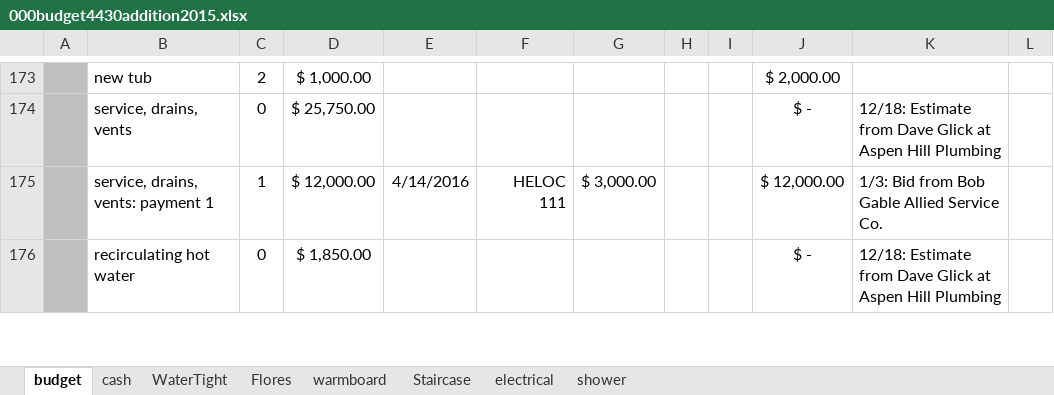
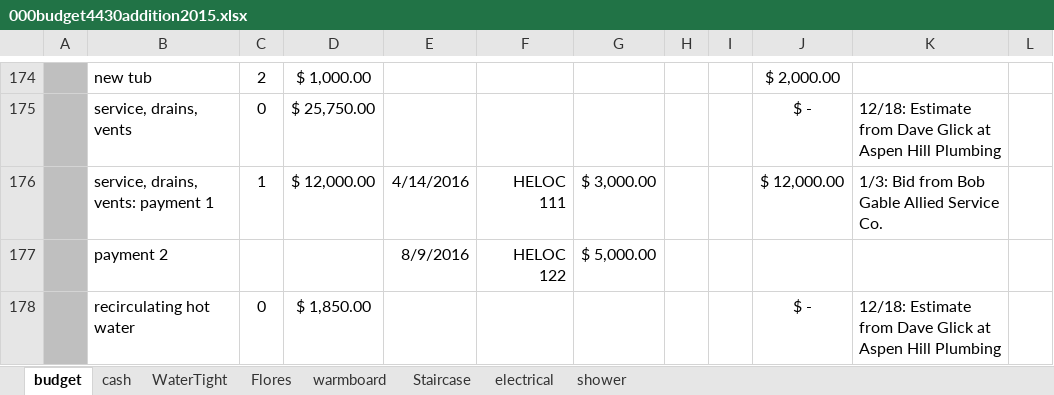
Before and after one commit to digideskio/brandon-gallas.github.io, an Excel workbook: 000house/20140216 Porch and Master Bath/000budget4430addition2015.xlsx, sheet budget, drawn as a sheet; only a part is shown, gaps mark what is left out; values as stored, in another font and other column widths than the file's, no borders; the diff covers the shown part only; the diff names each change by its address in the sheet, - before the commit and + after, or states it on an @@ line.

```diff
--- a/000house/20140216 Porch and Master Bath/000budget4430addition2015.xlsx (sheet budget)
+++ b/000house/20140216 Porch and Master Bath/000budget4430addition2015.xlsx (sheet budget)
+row 177:  | payment 2 |  |  | 8/9/2016 | HELOC 122 | $ 5,000.00
```
Also changed, not shown: 1 added row and 7 edited cells elsewhere in this sheet, sheet electrical, formulas that keep their value, hidden cells, 000house/20140216 Porch and Master Bath/Contractors/Contractors.xlsx, 4 other files.
